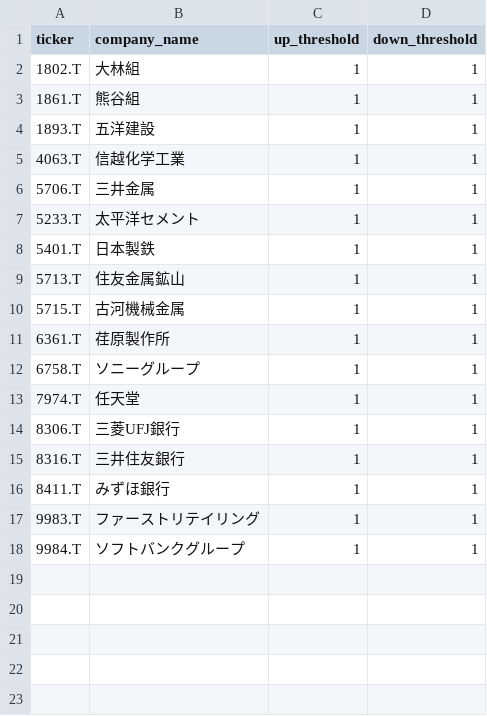
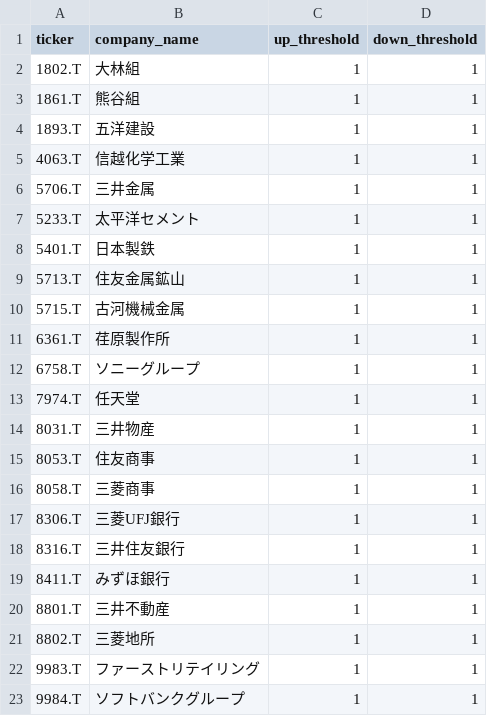
Before and after one commit to maronuu/finance_bot, a CSV file: other_tickers.csv, drawn as a sheet; the diff names each change by its address in the sheet, - before the commit and + after, or states it on an @@ line.

Commit message:
Add new tickers for trading companies to other_tickers.csv, enhancing the dataset for stock evaluations.

```diff
--- a/other_tickers.csv
+++ b/other_tickers.csv
+row 14: 8031.T | 三井物産 | 1 | 1
+row 15: 8053.T | 住友商事 | 1 | 1
+row 16: 8058.T | 三菱商事 | 1 | 1
+row 20: 8801.T | 三井不動産 | 1 | 1
+row 21: 8802.T | 三菱地所 | 1 | 1
```
